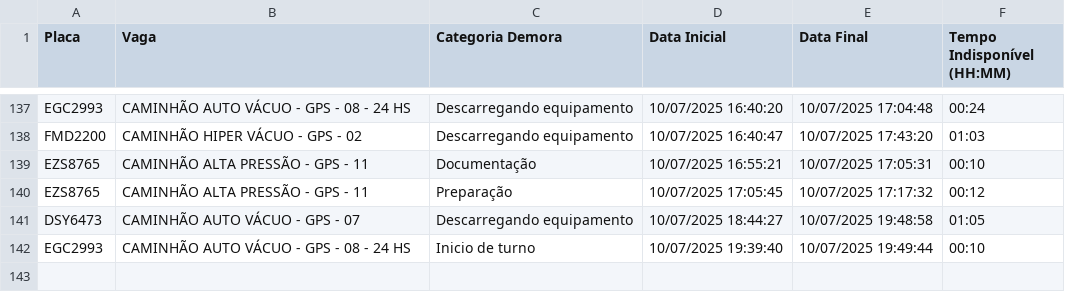
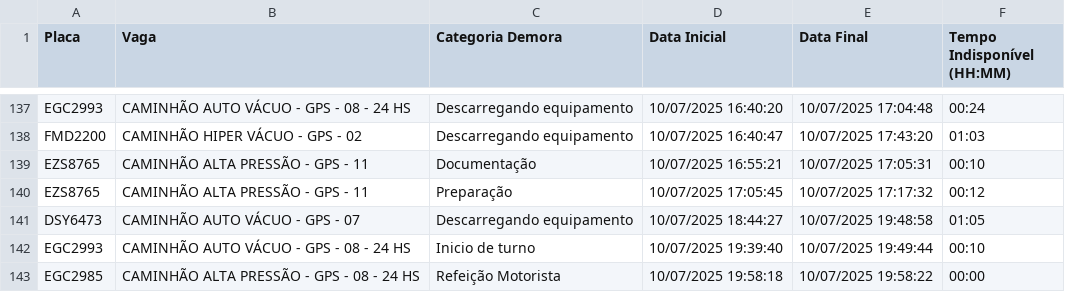
Before and after one commit to GrupoGps-Mecanizada/Banco-De-Dados, a CSV file: Apontamentos/apontamentos-atuais.csv, drawn as a sheet; only a part is shown, gaps mark what is left out; the diff names each change by its address in the sheet, - before the commit and + after, or states it on an @@ line.

Commit message:
🔄 Auto-refresh 430: 10/07/2025, 20:01:14 - 1 arquivos

```diff
--- a/Apontamentos/apontamentos-atuais.csv
+++ b/Apontamentos/apontamentos-atuais.csv
+row 143: EGC2985 | CAMINHÃO ALTA PRESSÃO - GPS - 08 - 24 HS | Refeição Motorista | 10/07/2025 19:58:18 | 10/07/2025 19:58:22 | 00:00
```
